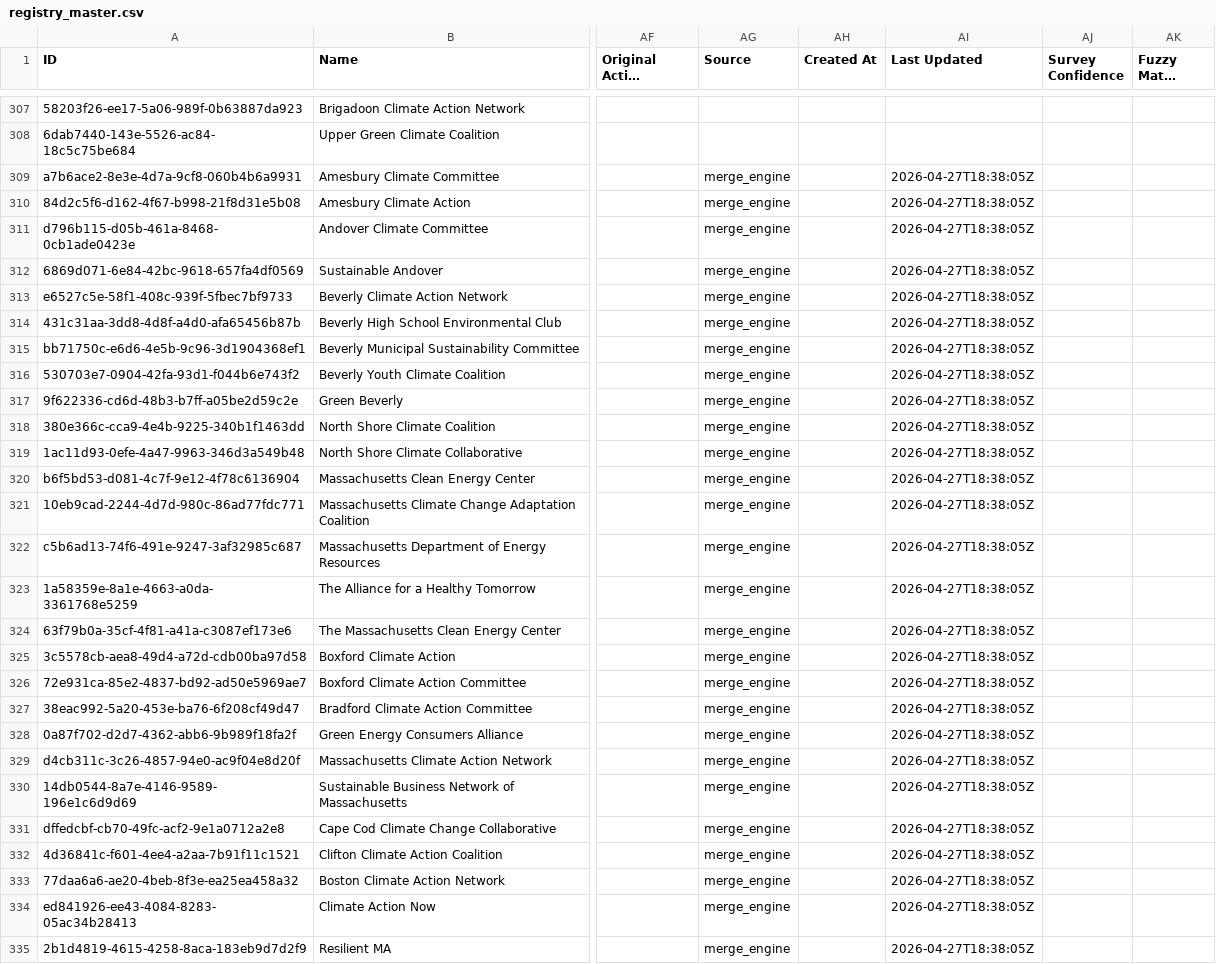
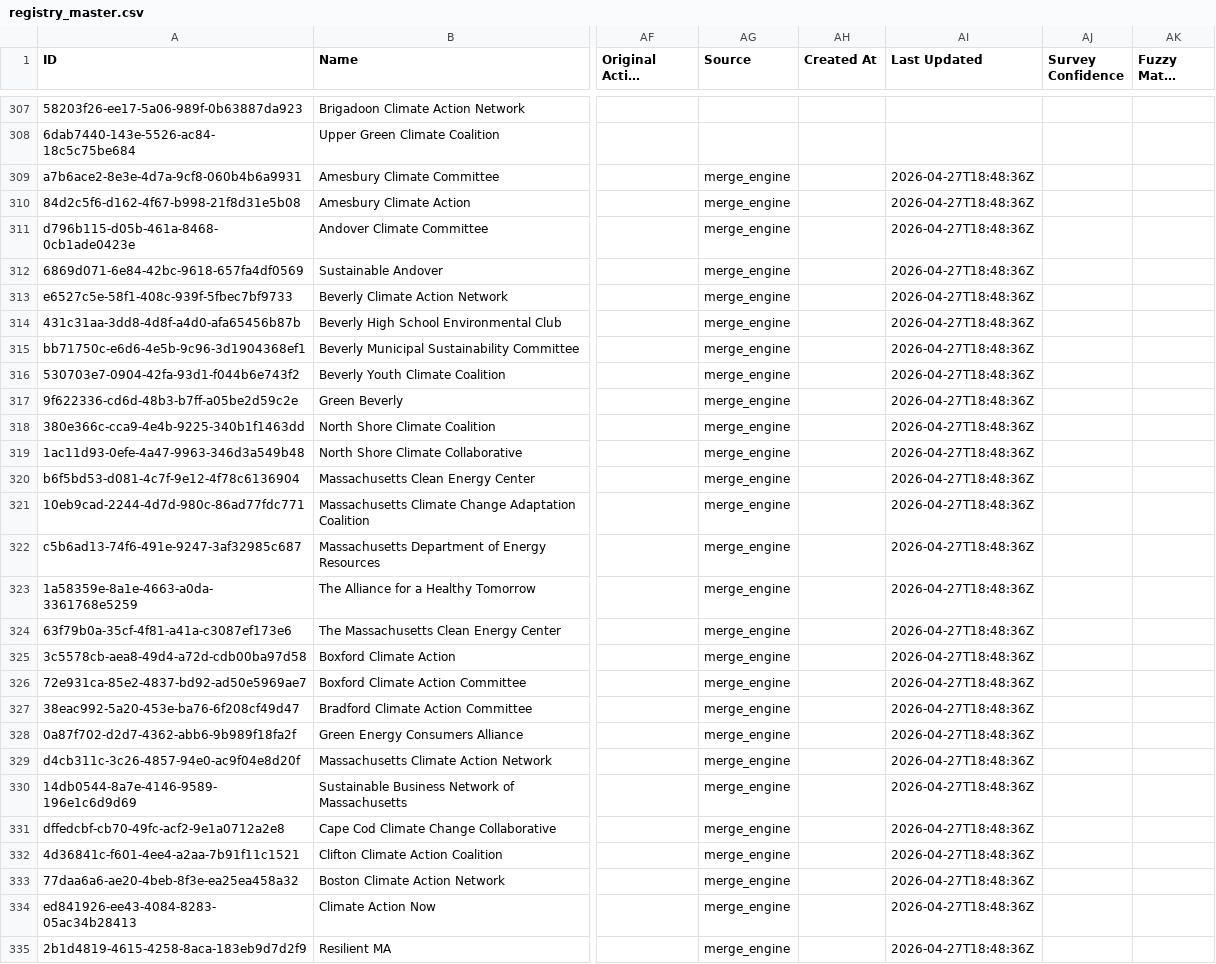
Before and after one commit to deanberggcc/climate-map-app, a CSV file: data/registry_master.csv, drawn as a sheet; only a part is shown, gaps mark what is left out; long unchanged cells end in …; the diff covers the shown part only; the diff names each change by its address in the sheet, - before the commit and + after, or states it on an @@ line.

```diff
--- a/data/registry_master.csv
+++ b/data/registry_master.csv
-AI309:AI335 (Last Updated): 2026-04-27T18:38:05Z
+AI309:AI335 (Last Updated): 2026-04-27T18:48:36Z
```
Also changed, not shown: 138 edited cells elsewhere in this file, 1 other file.
